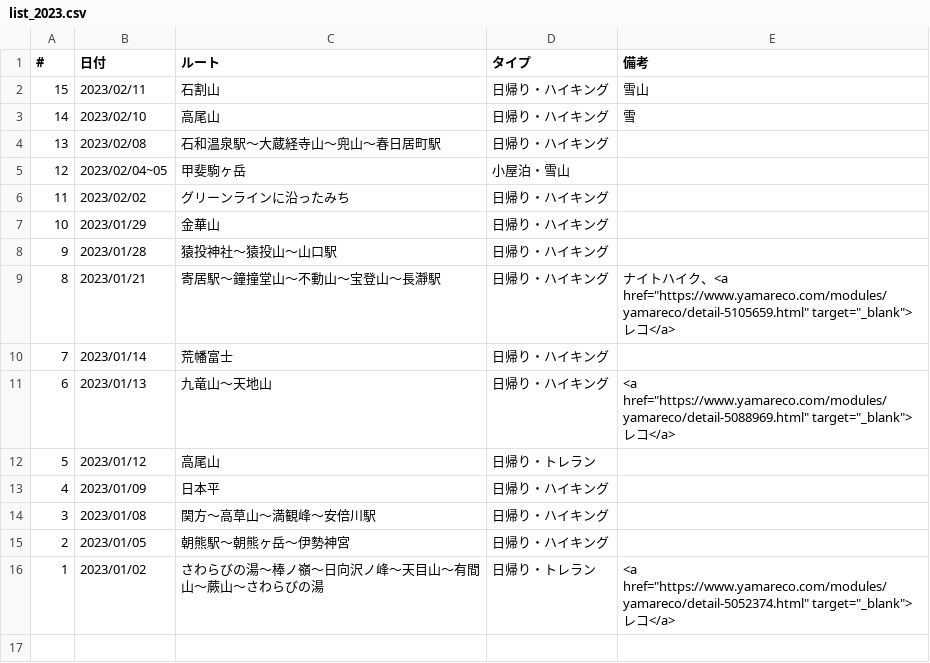
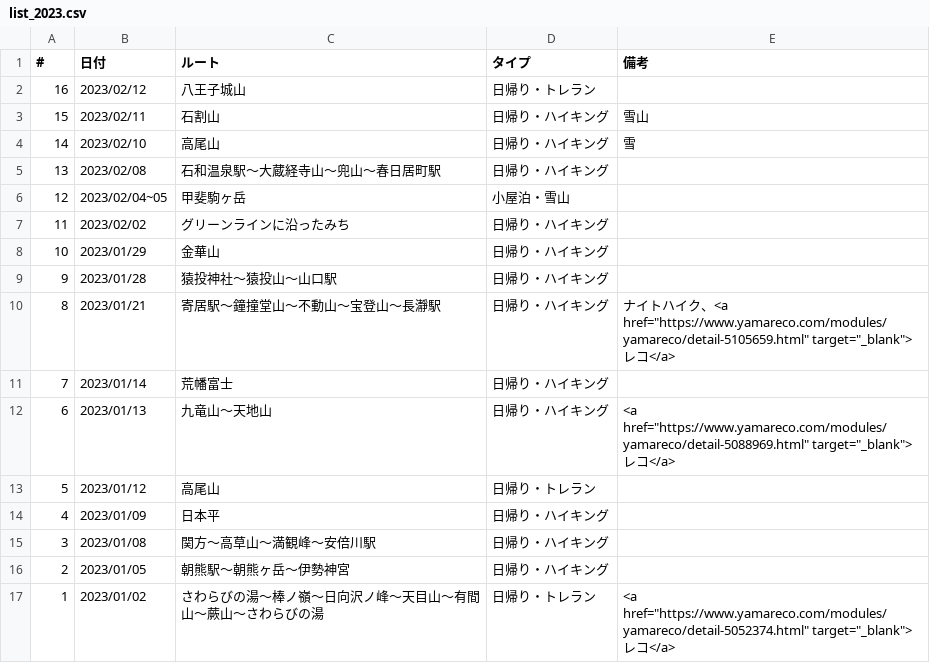
Before and after one commit to onlyzs89/onlyzs89.github.io, a CSV file: mountains/assets/data/list_2023.csv, drawn as a sheet.

Commit message:
add

```diff
--- a/mountains/assets/data/list_2023.csv
+++ b/mountains/assets/data/list_2023.csv
@@ -1,2 +1,3 @@
 #,日付,ルート,タイプ,備考
+16,2023/02/12,八王子城山,日帰り・トレラン,
 15,2023/02/11,石割山,日帰り・ハイキング,雪山
```
